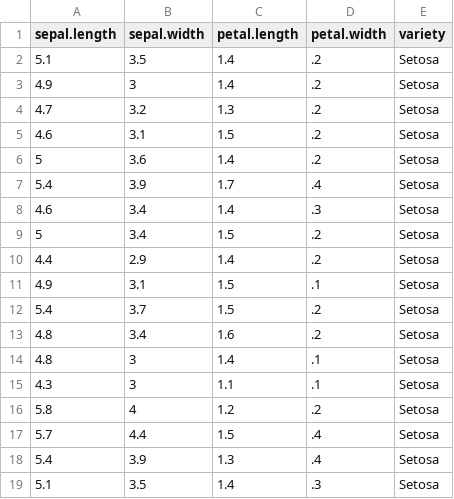
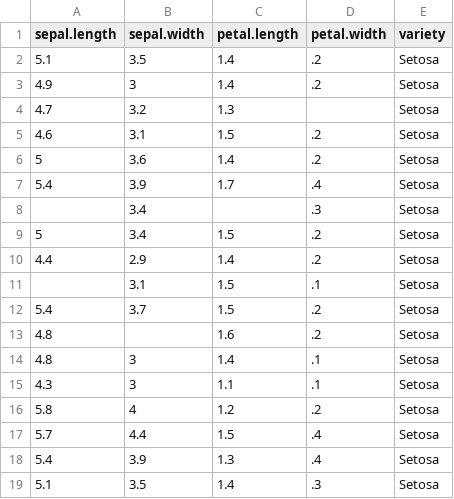
Before and after one commit to backhyunsug/python_workspace1, a CSV file: 데이터분석/data/iris.csv, drawn as a sheet; only a part is shown.

```diff
--- a/데이터분석/data/iris.csv
+++ b/데이터분석/data/iris.csv
@@ -3,3 +3,3 @@
 4.9,3,1.4,.2,"Setosa"
-4.7,3.2,1.3,.2,"Setosa"
+4.7,3.2,1.3,,"Setosa"
 4.6,3.1,1.5,.2,"Setosa"
@@ -7,8 +7,8 @@
 5.4,3.9,1.7,.4,"Setosa"
-4.6,3.4,1.4,.3,"Setosa"
+,3.4,,.3,"Setosa"
 5,3.4,1.5,.2,"Setosa"
 4.4,2.9,1.4,.2,"Setosa"
-4.9,3.1,1.5,.1,"Setosa"
+,3.1,1.5,.1,"Setosa"
 5.4,3.7,1.5,.2,"Setosa"
-4.8,3.4,1.6,.2,"Setosa"
+4.8,,1.6,.2,"Setosa"
 4.8,3,1.4,.1,"Setosa"
```
Also changed, not shown: 데이터분석/data/auto-mpg.csv, 4 other files.
